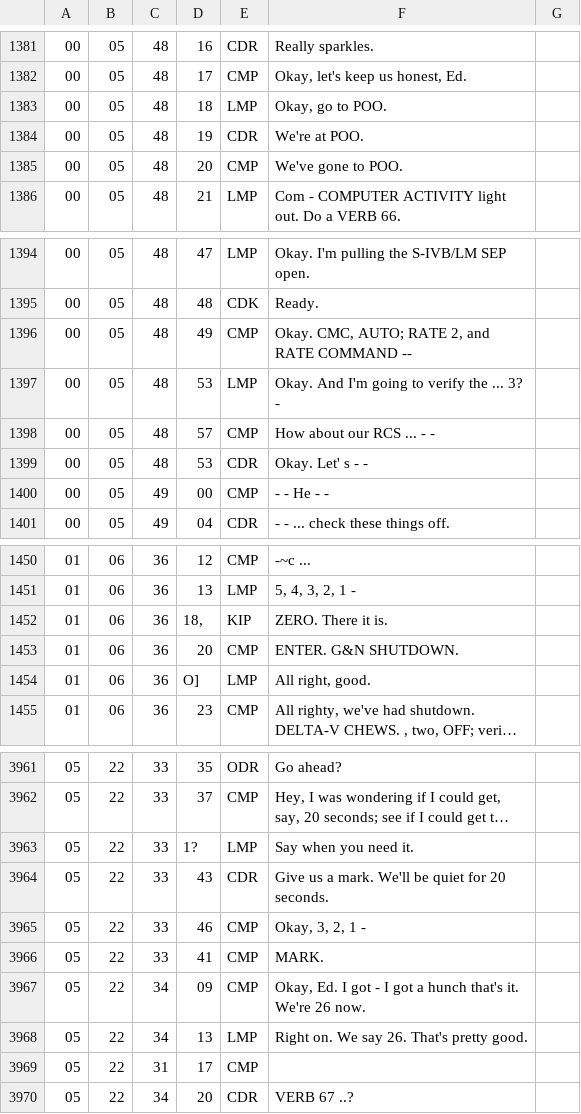
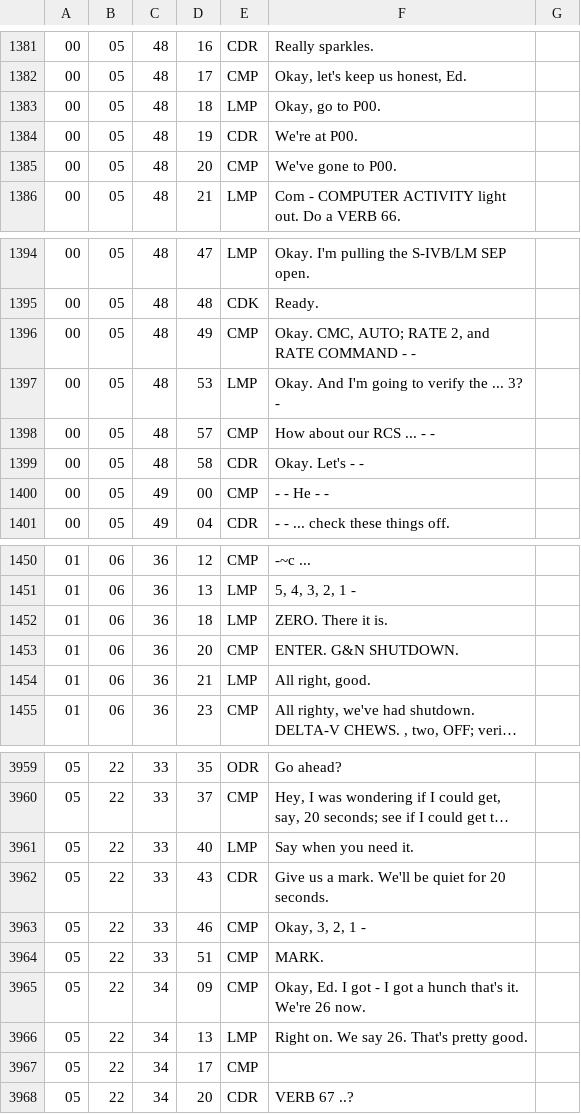
Before and after one commit to AsaPlaysMC/Apollo14_Flight_Journal, a CSV file: MISSION_DATA/as14_CM.csv, drawn as a sheet; only a part is shown, gaps mark what is left out; long unchanged cells end in …; addresses are those after the commit; the diff covers the shown part only; the diff names each change by its address in the sheet, - before the commit and + after, or states it on an @@ line.

```diff
--- a/MISSION_DATA/as14_CM.csv
+++ b/MISSION_DATA/as14_CM.csv
-F1383: Okay, go to POO.
+F1383: Okay, go to P00.
-F1384: We're at POO.
+F1384: We're at P00.
-F1385: We've gone to POO.
+F1385: We've gone to P00.
-F1396: Okay. CMC, AUTO; RATE 2, and RATE COMMAND --
+F1396: Okay. CMC, AUTO; RATE 2, and RATE COMMAND - -
-D1399: 53
+D1399: 58
-F1399: Okay. Let' s - -
+F1399: Okay. Let's - -
-D1452: 18,
+D1452: 18
-E1452: KIP
+E1452: LMP
-D1454: O]
+D1454: 21
-D3961: 1?
+D3961: 40
-D3964: 41
+D3964: 51
-C3967: 31
+C3967: 34
```
Also changed, not shown: 2 removed rows and 78 edited cells elsewhere in this file, 4 other files.
